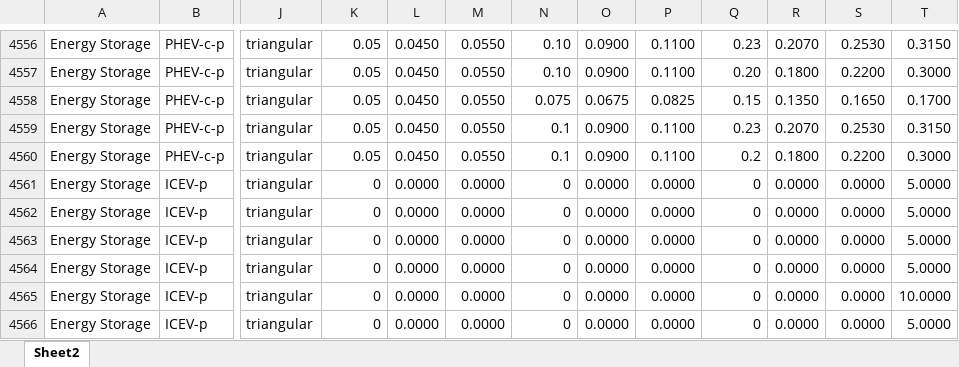
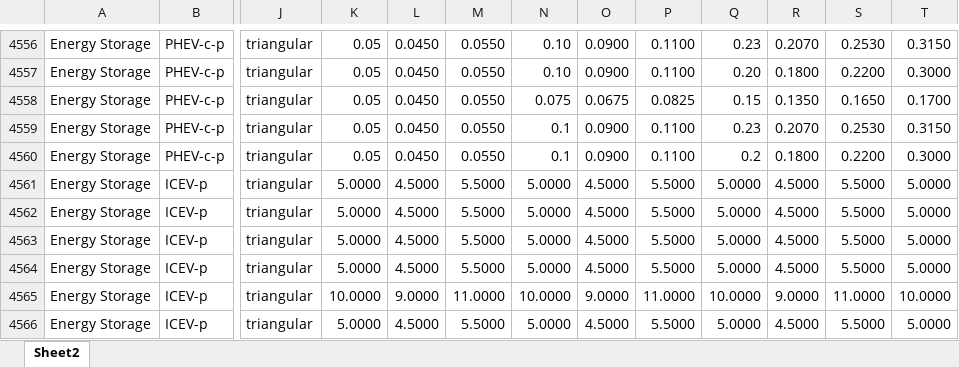
Before and after one commit to romainsacchi/carculator, an Excel workbook: dev/Input data.xlsx, sheet Sheet2, drawn as a sheet; only a part is shown, gaps mark what is left out; values as stored, in another font and other column widths than the file's, no borders; the diff covers the shown part only; the diff names each change by its address in the sheet, - before the commit and + after, or states it on an @@ line.

```diff
--- a/dev/Input data.xlsx (sheet Sheet2)
+++ b/dev/Input data.xlsx (sheet Sheet2)
-K4561:K4564: 0
+K4561:K4564: 5.0000
-L4561:L4564: 0.0000
+L4561:L4564: 4.5000
-M4561:M4564: 0.0000
+M4561:M4564: 5.5000
-N4561:N4564: 0
+N4561:N4564: 5.0000
-O4561:O4564: 0.0000
+O4561:O4564: 4.5000
-P4561:P4564: 0.0000
+P4561:P4564: 5.5000
-Q4561:Q4564: 0
+Q4561:Q4564: 5.0000
-R4561:R4564: 0.0000
+R4561:R4564: 4.5000
-S4561:S4564: 0.0000
+S4561:S4564: 5.5000
-K4565: 0
+K4565: 10.0000
-L4565: 0.0000
+L4565: 9.0000
-M4565: 0.0000
+M4565: 11.0000
-N4565: 0
+N4565: 10.0000
-O4565: 0.0000
+O4565: 9.0000
-P4565: 0.0000
+P4565: 11.0000
-Q4565: 0
+Q4565: 10.0000
-R4565: 0.0000
+R4565: 9.0000
-S4565: 0.0000
+S4565: 11.0000
-K4566: 0
+K4566: 5.0000
-L4566: 0.0000
+L4566: 4.5000
-M4566: 0.0000
+M4566: 5.5000
-N4566: 0
+N4566: 5.0000
-O4566: 0.0000
+O4566: 4.5000
-P4566: 0.0000
+P4566: 5.5000
-Q4566: 0
+Q4566: 5.0000
-R4566: 0.0000
+R4566: 4.5000
-S4566: 0.0000
+S4566: 5.5000
```
Also changed, not shown: 162 edited cells elsewhere in this sheet, 2 other files.
